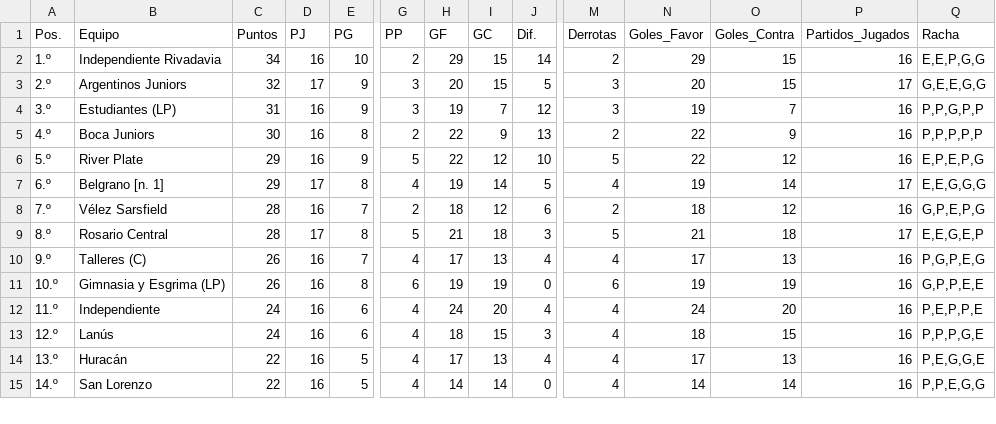
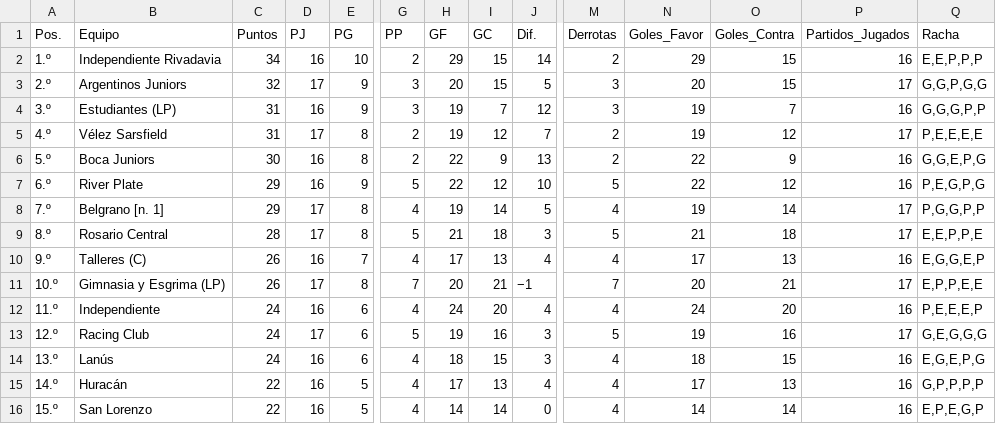
Before and after one commit to Juani10000/win-predictor, a CSV file: datos_procesados.csv, drawn as a sheet; only a part is shown, gaps mark what is left out; removed rows and columns are numbered as before the commit, all else as after; rows hold the shown columns only; the diff covers the shown part only; the diff names each change by its address in the sheet, - before the commit and + after, or states it on an @@ line.

```diff
--- a/datos_procesados.csv
+++ b/datos_procesados.csv
-Q2 (Racha): E,E,P,G,G
+Q2 (Racha): E,E,P,P,P
-Q3 (Racha): G,E,E,G,G
+Q3 (Racha): G,G,P,G,G
-Q4 (Racha): P,P,G,P,P
+Q4 (Racha): G,G,G,P,P
+row 5: 4.º | Vélez Sarsfield | 31 | 17 | 8 | 2 | 19 | 12 | 7 | 2 | 19 | 12 | 17 | P,E,E,E,E
-A6 (Pos.): 4.º
+A6 (Pos.): 5.º
-Q6 (Racha): P,P,P,P,P
+Q6 (Racha): G,G,E,P,G
-A7 (Pos.): 5.º
+A7 (Pos.): 6.º
-Q7 (Racha): E,P,E,P,G
+Q7 (Racha): P,E,G,P,G
-A8 (Pos.): 6.º
+A8 (Pos.): 7.º
-Q8 (Racha): E,E,G,G,G
+Q8 (Racha): P,G,G,P,P
-row 8: 7.º | Vélez Sarsfield | 28 | 16 | 7 | 2 | 18 | 12 | 6 | 2 | 18 | 12 | 16 | G,P,E,P,G
-Q9 (Racha): E,E,G,E,P
+Q9 (Racha): E,E,P,P,E
-Q10 (Racha): P,G,P,E,G
+Q10 (Racha): E,G,G,E,P
-D11 (PJ): 16
+D11 (PJ): 17
-G11 (PP): 6
+G11 (PP): 7
-H11 (GF): 19
+H11 (GF): 20
-I11 (GC): 19
+I11 (GC): 21
-J11 (Dif.): 0
+J11 (Dif.): −1
-M11 (Derrotas): 6
+M11 (Derrotas): 7
-N11 (Goles_Favor): 19
+N11 (Goles_Favor): 20
-O11 (Goles_Contra): 19
+O11 (Goles_Contra): 21
-P11 (Partidos_Jugados): 16
+P11 (Partidos_Jugados): 17
-Q11 (Racha): G,P,P,E,E
+Q11 (Racha): E,P,P,E,E
-Q12 (Racha): P,E,P,P,E
+Q12 (Racha): P,E,E,E,P
+row 13: 12.º | Racing Club | 24 | 17 | 6 | 5 | 19 | 16 | 3 | 5 | 19 | 16 | 17 | G,E,G,G,G
-A14 (Pos.): 12.º
+A14 (Pos.): 13.º
-Q14 (Racha): P,P,P,G,E
+Q14 (Racha): E,G,E,P,G
-A15 (Pos.): 13.º
+A15 (Pos.): 14.º
-Q15 (Racha): P,E,G,G,E
+Q15 (Racha): G,P,P,P,P
-A16 (Pos.): 14.º
+A16 (Pos.): 15.º
-Q16 (Racha): P,P,E,G,G
+Q16 (Racha): E,P,E,G,P
```
Also changed, not shown: 1 removed row and 29 edited cells elsewhere in this file.
